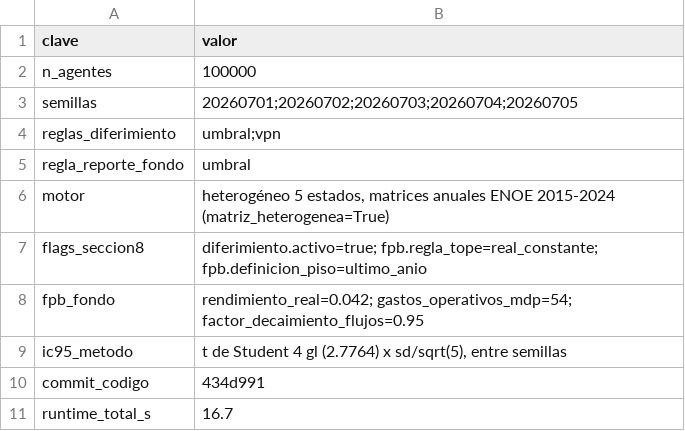
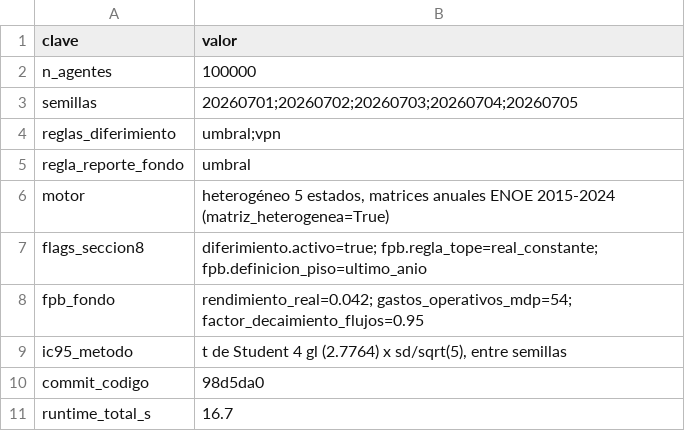
Before and after one commit to butronand-png/datos-mexico-py, a CSV file: analisis/fondo/metadata_corrida_fondo.csv, drawn as a sheet.

```diff
--- a/analisis/fondo/metadata_corrida_fondo.csv
+++ b/analisis/fondo/metadata_corrida_fondo.csv
@@ -9,3 +9,3 @@ fpb_fondo,rendimiento_real=0.042; gastos_operativos_mdp=54; factor_decaimiento_f
 ic95_metodo,"t de Student 4 gl (2.7764) x sd/sqrt(5), entre semillas"
-commit_codigo,434d991
+commit_codigo,98d5da0
 runtime_total_s,16.7
```
Also changed, not shown: analisis/fondo/gasto_fpb_anual.csv, analisis/fondo/resumen_fondo.csv, 7 other files.
